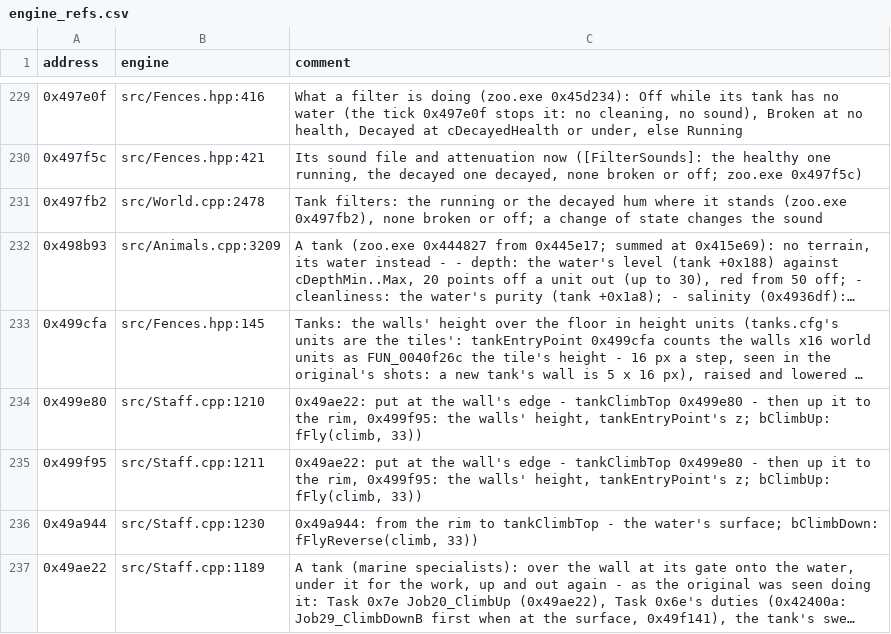
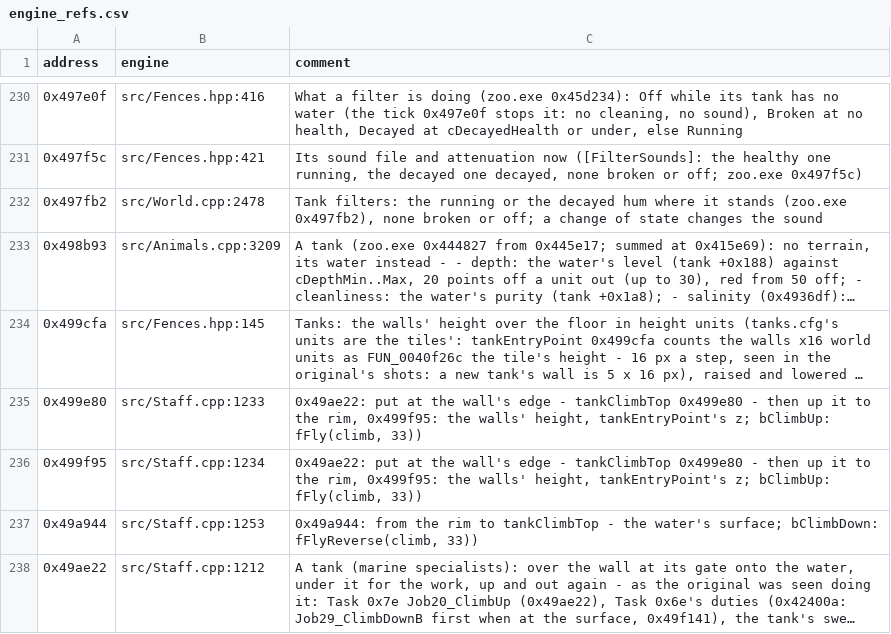
Before and after one commit to AlexC1991/zt1-engine, a CSV file: re/engine_refs.csv, drawn as a sheet; only a part is shown, gaps mark what is left out; long unchanged cells end in …; addresses are those after the commit; the diff covers the shown part only; the diff names each change by its address in the sheet, - before the commit and + after, or states it on an @@ line.

Commit message:
Lab: the zoo.exe reference index refreshed from the engine's comments

```diff
--- a/re/engine_refs.csv
+++ b/re/engine_refs.csv
-B235 (engine): src/Staff.cpp:1210
+B235 (engine): src/Staff.cpp:1233
-B236 (engine): src/Staff.cpp:1211
+B236 (engine): src/Staff.cpp:1234
-B237 (engine): src/Staff.cpp:1230
+B237 (engine): src/Staff.cpp:1253
-B238 (engine): src/Staff.cpp:1189
+B238 (engine): src/Staff.cpp:1212
```
Also changed, not shown: 1 added row and 29 edited cells elsewhere in this file.
